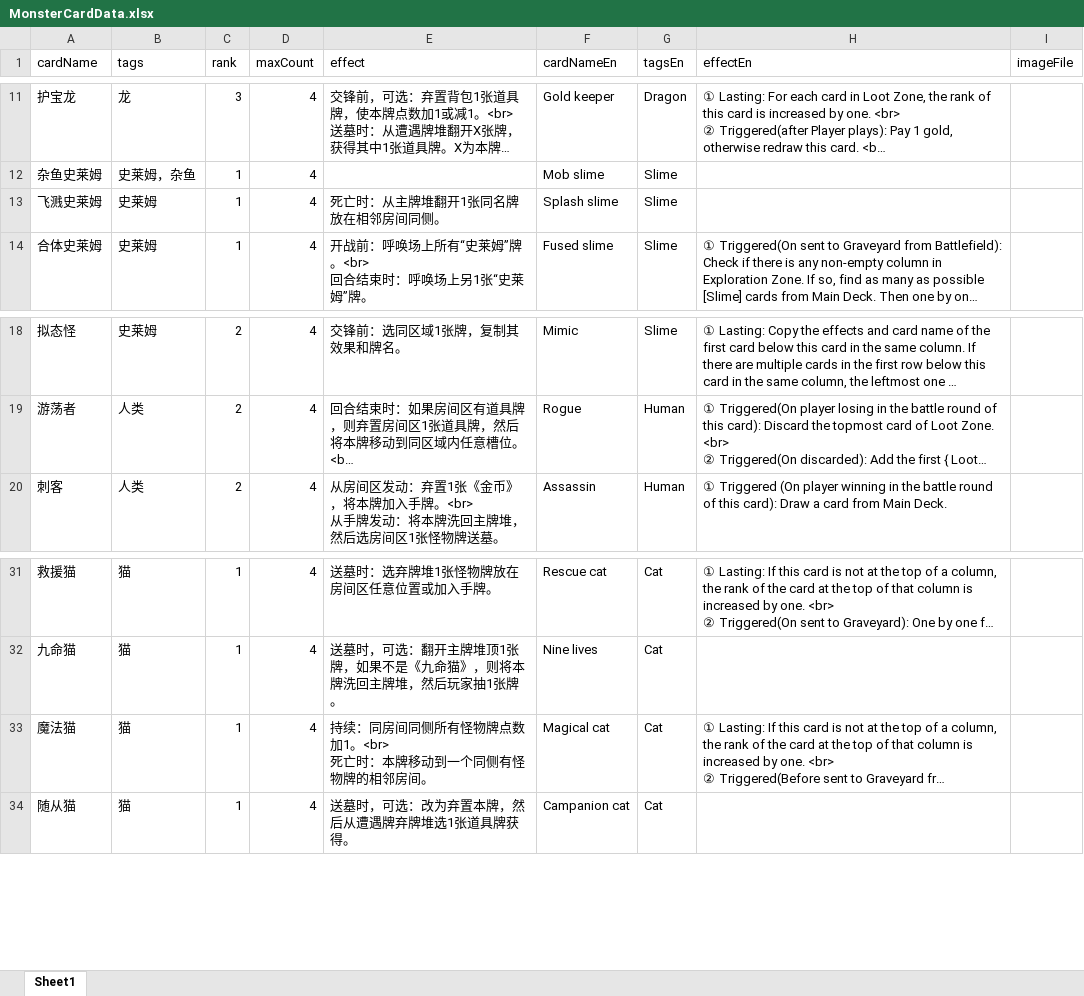
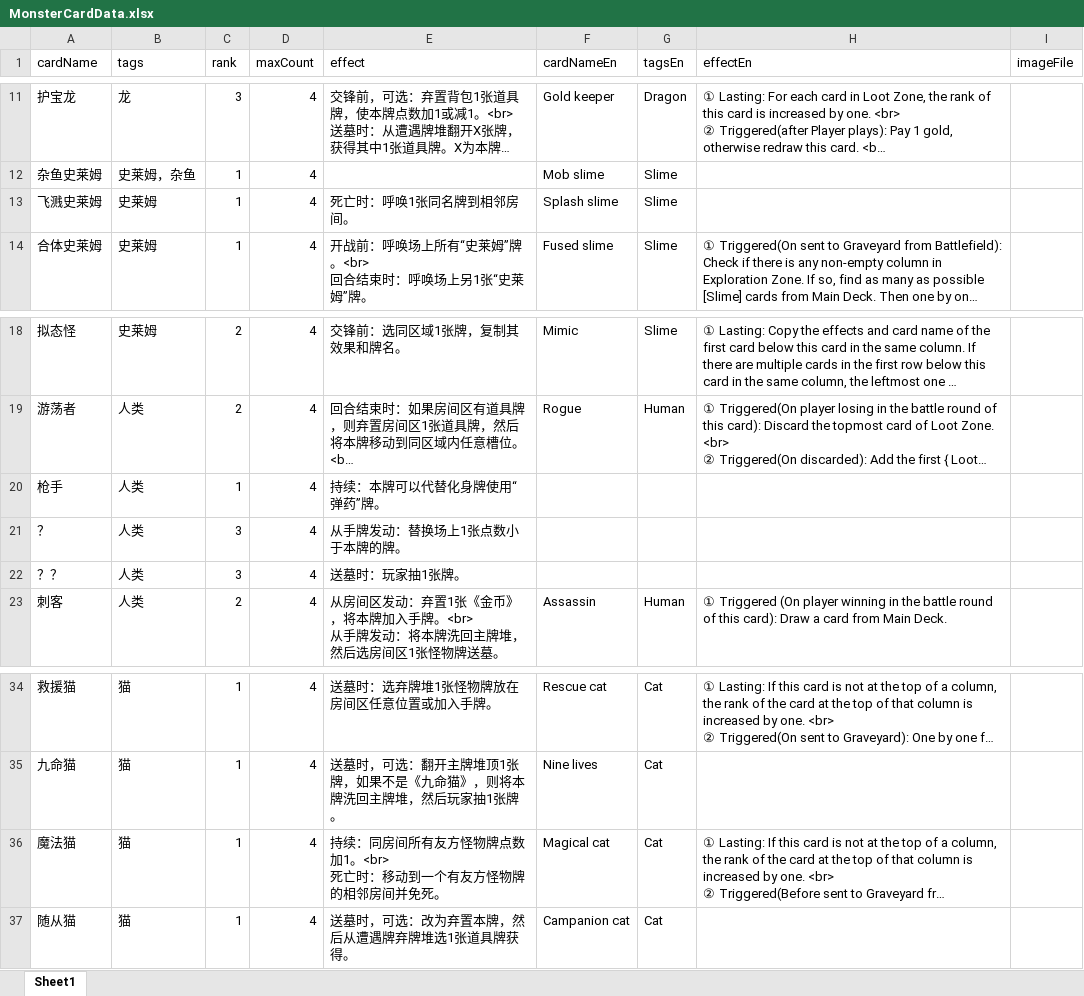
Before and after one commit to TinglePan/DungeonCrawlDeckMasterTTS, an Excel workbook: sheet/MonsterCardData.xlsx, sheet Sheet1, drawn as a sheet; only a part is shown, gaps mark what is left out; long unchanged cells end in …; values as stored, in another font and other column widths than the file's, no borders; addresses are those after the commit; ↵ is a line break in a cell; the diff names each change by its address in the sheet, - before the commit and + after, or states it on an @@ line.

Commit message:
Card description change: Splash slime, Bless, Curse, Tome, Unknown scroll, Shop. Card effect change: Ammo stash -> now grant 1 ammo card instead of 2. Dream catcher -> Only redraw cards in the field. Add card: Fast deployment -> Passive. Allow player to play cards at the start of turn start. Liquidation -> Passive. Allow player to discard an item card at any time and get 1 gold for each card discarded this way. Recycle -> Passive. Each time an item card is discarded, get 1 gold. Bar -> Event. Pay 3 gold to draw 1 card. Update rulebook: Add rule description on ammo cards -> They are used by an avatar card in the field. Add rules on factions. Add keyword Sell.

```diff
--- a/sheet/MonsterCardData.xlsx (sheet Sheet1)
+++ b/sheet/MonsterCardData.xlsx (sheet Sheet1)
-E13 (effect): 死亡时：从主牌堆翻开1张同名牌放在相邻房间同侧。
+E13 (effect): 死亡时：呼唤1张同名牌到相邻房间。
+row 20: 枪手 | 人类 | 1 | 4 | 持续：本牌可以代替化身牌使用“弹药”牌。
+row 21: ？ | 人类 | 3 | 4 | 从手牌发动：替换场上1张点数小于本牌的牌。
+row 22: ？？ | 人类 | 3 | 4 | 送墓时：玩家抽1张牌。
-E36 (effect): …：同房间同侧所有怪物牌点数加1。<br> ↵ 死亡时：本牌移动到一个同侧有怪物牌的相邻房间。
+E36 (effect): …：同房间所有友方怪物牌点数加1。<br> ↵ 死亡时：移动到一个有友方怪物牌的相邻房间并免死。
```
Also changed, not shown: sheet/EventCardData.xlsx, sheet/ItemCardData.xlsx, 5 other files.
